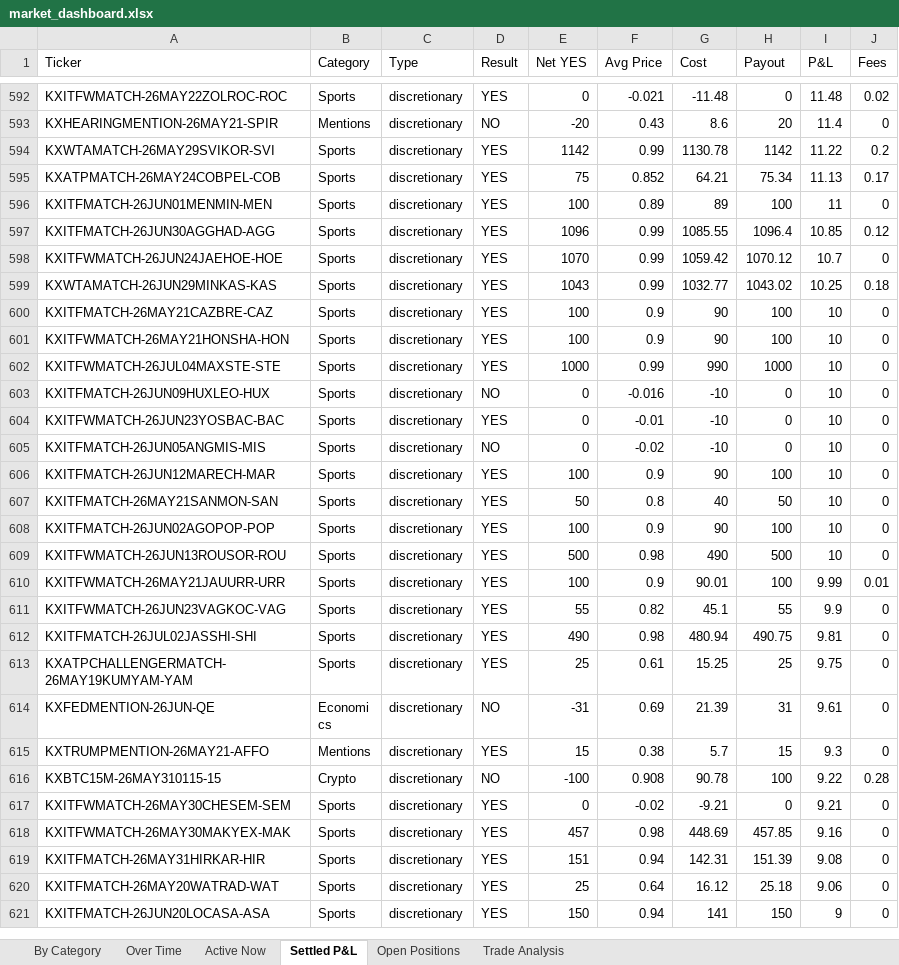
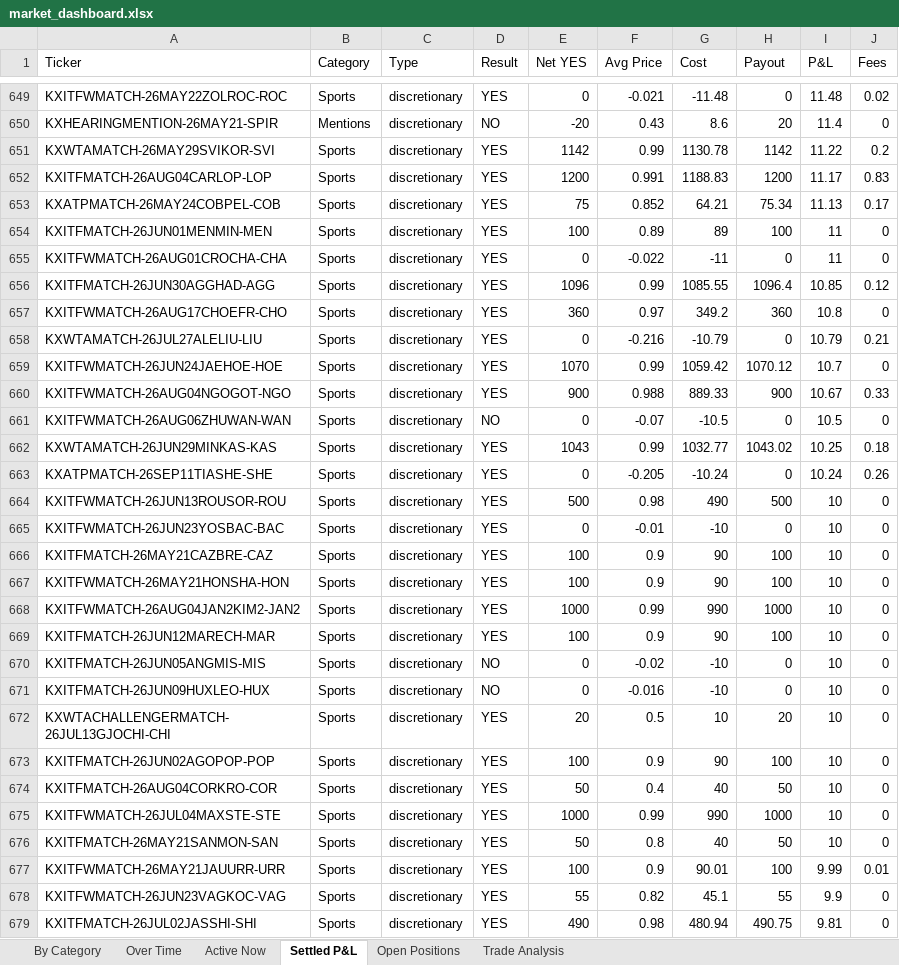
Before and after one commit to kerry-zhang/pykalshi, an Excel workbook: market_dashboard.xlsx, sheet Settled P&L, drawn as a sheet; only a part is shown, gaps mark what is left out; the shorter side is filled out with more unchanged rows; values as stored, in another font and other column widths than the file's, no cell formats; the diff covers the shown part only; the diff names each change by its address in the sheet, - before the commit and + after, or states it on an @@ line.

```diff
--- a/market_dashboard.xlsx (sheet Settled P&L)
+++ b/market_dashboard.xlsx (sheet Settled P&L)
+row 652: KXITFMATCH-26AUG04CARLOP-LOP | Sports | discretionary | YES | 1200 | 0.991 | 1188.83 | 1200 | 11.17 | 0.83
+row 655: KXITFWMATCH-26AUG01CROCHA-CHA | Sports | discretionary | YES | 0 | -0.022 | -11 | 0 | 11 | 0
+row 657: KXITFWMATCH-26AUG17CHOEFR-CHO | Sports | discretionary | YES | 360 | 0.97 | 349.2 | 360 | 10.8 | 0
+row 658: KXWTAMATCH-26JUL27ALELIU-LIU | Sports | discretionary | YES | 0 | -0.216 | -10.79 | 0 | 10.79 | 0.21
+row 660: KXITFWMATCH-26AUG04NGOGOT-NGO | Sports | discretionary | YES | 900 | 0.988 | 889.33 | 900 | 10.67 | 0.33
+row 661: KXITFWMATCH-26AUG06ZHUWAN-WAN | Sports | discretionary | NO | 0 | -0.07 | -10.5 | 0 | 10.5 | 0
+row 663: KXATPMATCH-26SEP11TIASHE-SHE | Sports | discretionary | YES | 0 | -0.205 | -10.24 | 0 | 10.24 | 0.26
@@ row 609 moved to row 664: KXITFWMATCH-26JUN13ROUSOR-ROU @@
@@ row 604 moved to row 665: KXITFWMATCH-26JUN23YOSBAC-BAC @@
+row 668: KXITFWMATCH-26AUG04JAN2KIM2-JAN2 | Sports | discretionary | YES | 1000 | 0.99 | 990 | 1000 | 10 | 0
@@ row 606 moved to row 669: KXITFMATCH-26JUN12MARECH-MAR @@
@@ row 605 moved to row 670: KXITFMATCH-26JUN05ANGMIS-MIS @@
@@ row 603 moved to row 671: KXITFMATCH-26JUN09HUXLEO-HUX @@
+row 672: KXWTACHALLENGERMATCH-26JUL13GJOCHI-CHI | Sports | discretionary | YES | 20 | 0.5 | 10 | 20 | 10 | 0
@@ row 608 moved to row 673: KXITFMATCH-26JUN02AGOPOP-POP @@
+row 674: KXITFMATCH-26AUG04CORKRO-COR | Sports | discretionary | YES | 50 | 0.4 | 40 | 50 | 10 | 0
```
Also changed, not shown: 120 added rows, 104 moved rows and 11 edited cells elsewhere in this sheet, sheet Trade Analysis, sheet Over Time, sheet Open Positions, sheet By Category, sheet Active Now, cell formats, charts or pictures, 1 other file.
